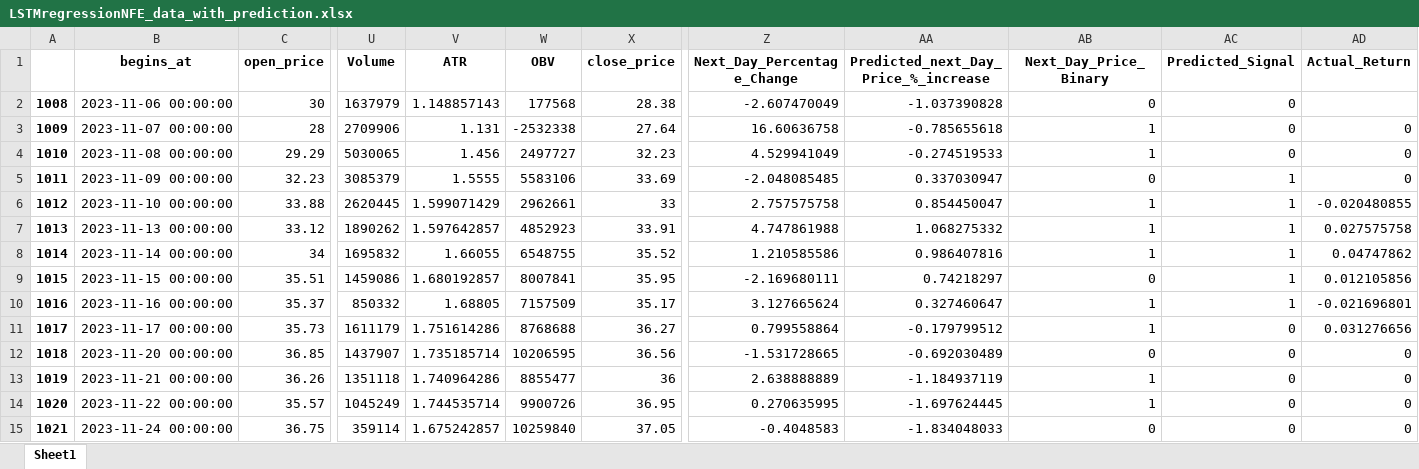
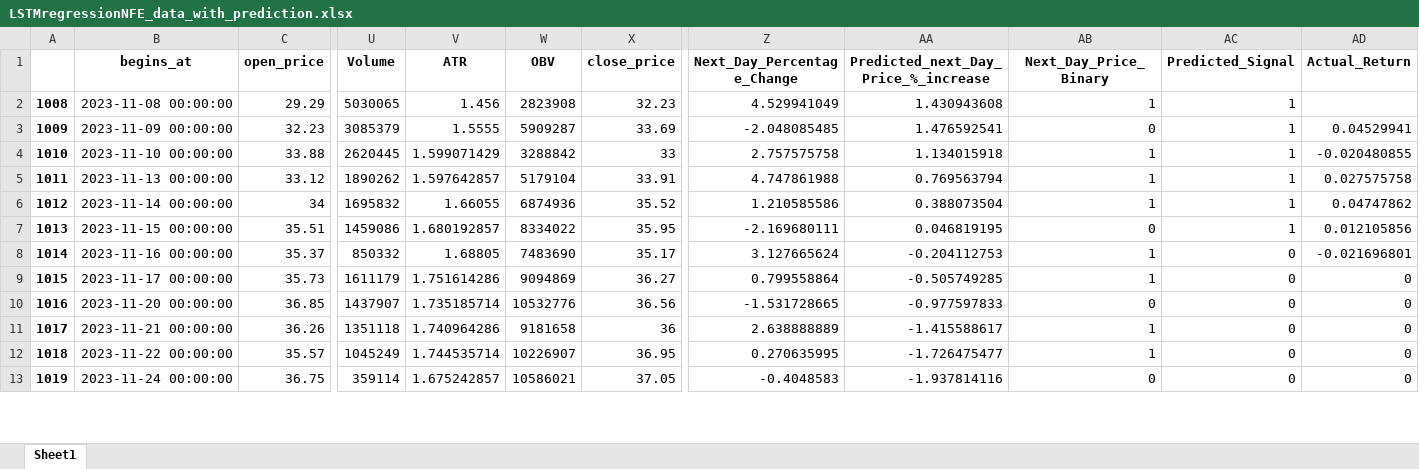
Before and after one commit to fsagir123/1.trading_algo_backtest_robinhood, an Excel workbook: LSTMregressionNFE_data_with_prediction.xlsx, sheet Sheet1, drawn as a sheet; only a part is shown, gaps mark what is left out; values as stored, in another font and other column widths than the file's, no borders; removed rows and columns are numbered as before the commit, all else as after; rows hold the shown columns only; the diff covers the shown part only; the diff names each change by its address in the sheet, - before the commit and + after, or states it on an @@ line.

```diff
--- a/LSTMregressionNFE_data_with_prediction.xlsx (sheet Sheet1)
+++ b/LSTMregressionNFE_data_with_prediction.xlsx (sheet Sheet1)
-row 2: 1008 | 2023-11-06 00:00:00 | 30 | 1637979 | 1.148857143 | 177568 | 28.38 | -2.607470049 | -1.037390828 | 0 | 0
-row 3: 1009 | 2023-11-07 00:00:00 | 28 | 2709906 | 1.131 | -2532338 | 27.64 | 16.60636758 | -0.785655618 | 1 | 0 | 0
@@ column A renumbered between rows 2 and 248 @@
-W2 (OBV): 2497727
+W2 (OBV): 2823908
-AA2: -0.274519533
+AA2: 1.430943608
-AC2 (Predicted_Signal): 0
+AC2 (Predicted_Signal): 1
-AD2 (Actual_Return): 0
+AD2 (Actual_Return): (empty)
-W3 (OBV): 5583106
+W3 (OBV): 5909287
-AA3: 0.337030947
+AA3: 1.476592541
-AD3 (Actual_Return): 0
+AD3 (Actual_Return): 0.04529941
-W4 (OBV): 2962661
+W4 (OBV): 3288842
-AA4: 0.854450047
+AA4: 1.134015918
-W5 (OBV): 4852923
+W5 (OBV): 5179104
-AA5: 1.068275332
+AA5: 0.769563794
-W6 (OBV): 6548755
+W6 (OBV): 6874936
-AA6: 0.986407816
+AA6: 0.388073504
-W7 (OBV): 8007841
+W7 (OBV): 8334022
-AA7: 0.74218297
+AA7: 0.046819195
-W8 (OBV): 7157509
+W8 (OBV): 7483690
-AA8: 0.327460647
+AA8: -0.204112753
-AC8 (Predicted_Signal): 1
+AC8 (Predicted_Signal): 0
-W9 (OBV): 8768688
+W9 (OBV): 9094869
-AA9: -0.179799512
+AA9: -0.505749285
-AD9 (Actual_Return): 0.031276656
+AD9 (Actual_Return): 0
-W10 (OBV): 10206595
+W10 (OBV): 10532776
-AA10: -0.692030489
+AA10: -0.977597833
-W11 (OBV): 8855477
+W11 (OBV): 9181658
-AA11: -1.184937119
+AA11: -1.415588617
-W12 (OBV): 9900726
+W12 (OBV): 10226907
-AA12: -1.697624445
+AA12: -1.726475477
-W13 (OBV): 10259840
+W13 (OBV): 10586021
-AA13: -1.834048033
+AA13: -1.937814116
```
Also changed, not shown: 2 added rows and 612 edited cells elsewhere in this sheet, EnsembleclassificationPLUG_data_with_prediction.xlsx, EnsembleregressionPLUG_data_with_prediction.xlsx, 20 other files.
